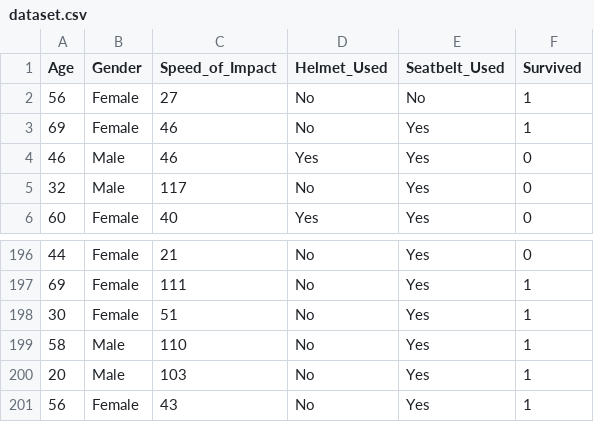
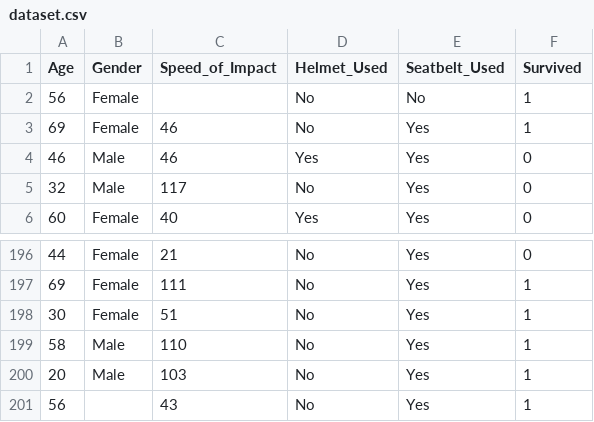
Before and after one commit to Ayonto/cppandas, a CSV file: build/dataset.csv, drawn as a sheet; only a part is shown, gaps mark what is left out.

Commit message:
refactor(DataFrame_Structure): 0.1

```diff
--- a/build/dataset.csv
+++ b/build/dataset.csv
@@ -1,3 +1,3 @@
 Age,Gender,Speed_of_Impact,Helmet_Used,Seatbelt_Used,Survived
-56,Female,27,No,No,1
+56,Female,,No,No,1
 69,Female,46,No,Yes,1
@@ -200,2 +200,2 @@ Age,Gender,Speed_of_Impact,Helmet_Used,Seatbelt_Used,Survived
 20,Male,103,No,Yes,1
-56,Female,43,No,Yes,1
+56,,43,No,Yes,1
```
Also changed, not shown: 8 other files.
